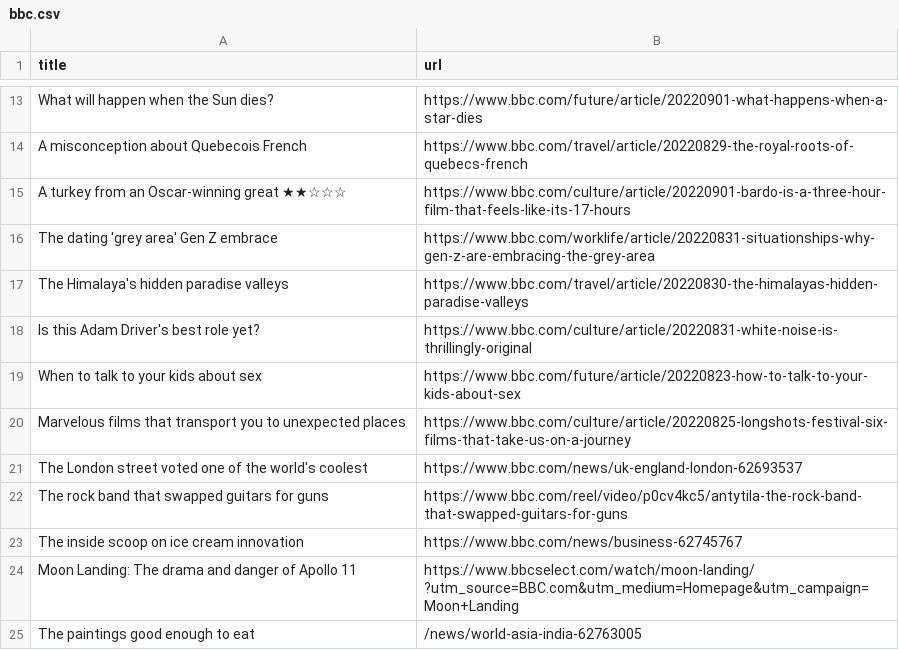
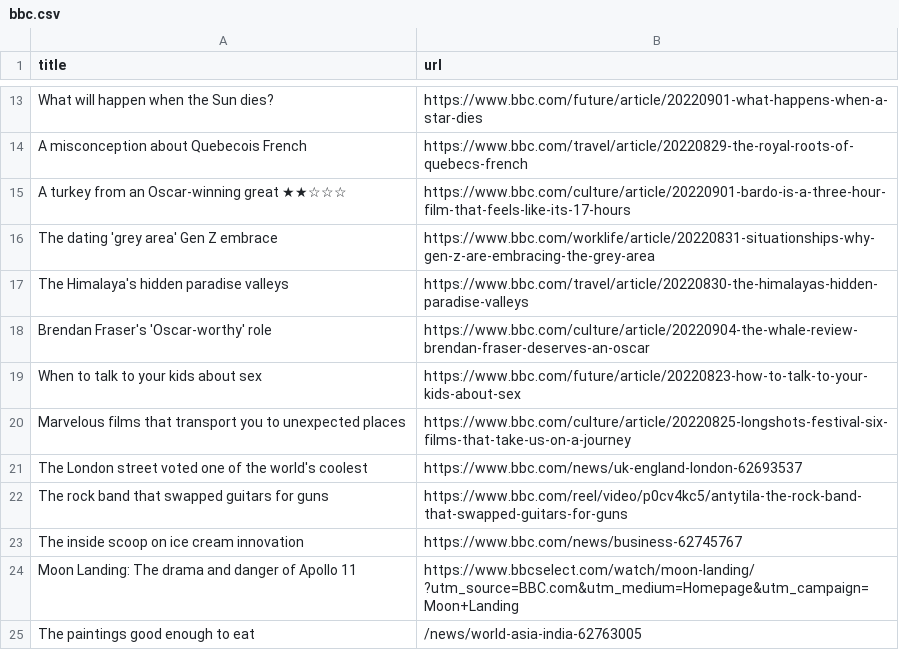
Before and after one commit to gabrielacarrasquillo/automatic-scraper-bbc, a CSV file: bbc.csv, drawn as a sheet; only a part is shown, gaps mark what is left out; removed rows and columns are numbered as before the commit, all else as after; the diff names each change by its address in the sheet, - before the commit and + after, or states it on an @@ line.

```diff
--- a/bbc.csv
+++ b/bbc.csv
-row 18: Is this Adam Driver's best role yet? | https://www.bbc.com/culture/article/20220831-white-noise-is-thrillingly-original
+row 18: Brendan Fraser's 'Oscar-worthy' role | https://www.bbc.com/culture/article/20220904-the-whale-review-brendan-fraser-deserves-an-oscar
```
